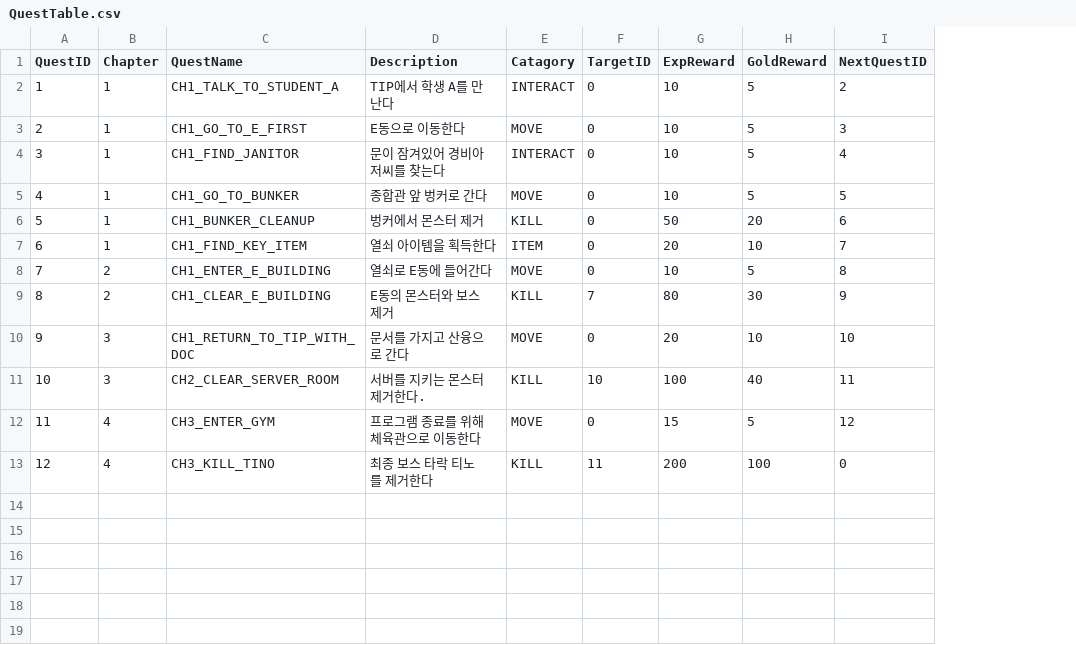
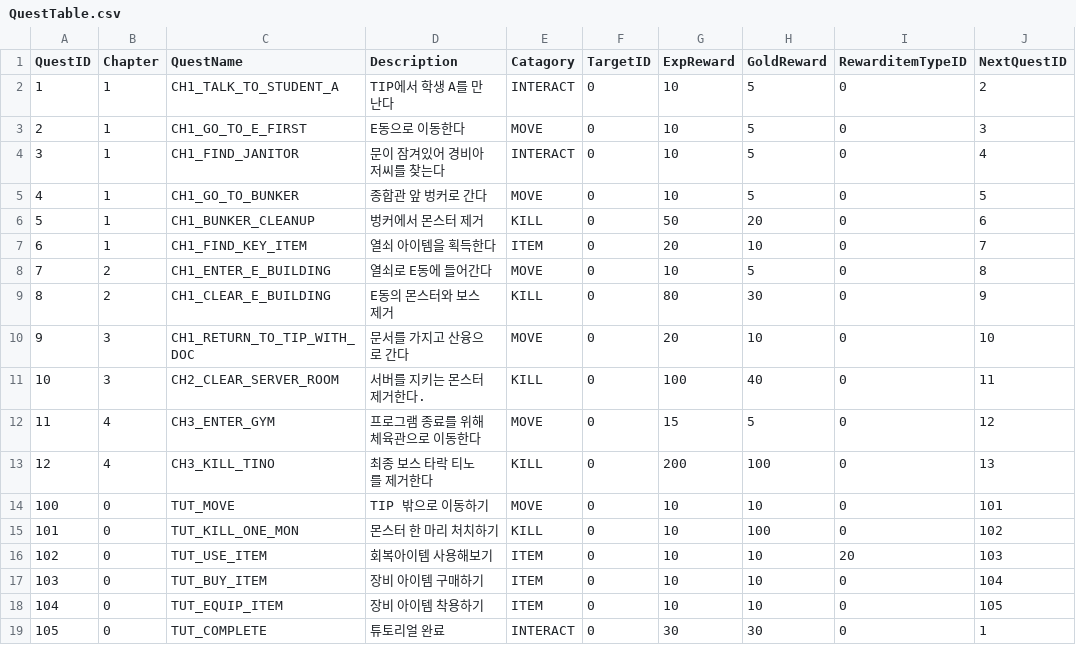
Before and after one commit to sungone/GP2025, a CSV file: GP_Server/DataTable/QuestTable.csv, drawn as a sheet; addresses are those after the commit; the diff names each change by its address in the sheet, - before the commit and + after, or states it on an @@ line.

Commit message:
Update QuestTable.csv

```diff
--- a/GP_Server/DataTable/QuestTable.csv
+++ b/GP_Server/DataTable/QuestTable.csv
+column I (RewarditemTypeID), rows 2-13: all 0
-F9 (TargetID): 7
+F9 (TargetID): 0
-F11 (TargetID): 10
+F11 (TargetID): 0
-F13 (TargetID): 11
+F13 (TargetID): 0
-J13 (NextQuestID): 0
+J13 (NextQuestID): 13
+row 14: 100 | 0 | TUT_MOVE | TIP 밖으로 이동하기 | MOVE | 0 | 10 | 10 | 0 | 101
+row 15: 101 | 0 | TUT_KILL_ONE_MON | 몬스터 한 마리 처치하기 | KILL | 0 | 10 | 100 | 0 | 102
+row 16: 102 | 0 | TUT_USE_ITEM | 회복아이템 사용해보기 | ITEM | 0 | 10 | 10 | 20 | 103
+row 17: 103 | 0 | TUT_BUY_ITEM | 장비 아이템 구매하기 | ITEM | 0 | 10 | 10 | 0 | 104
+row 18: 104 | 0 | TUT_EQUIP_ITEM | 장비 아이템 착용하기 | ITEM | 0 | 10 | 10 | 0 | 105
+row 19: 105 | 0 | TUT_COMPLETE | 튜토리얼 완료 | INTERACT | 0 | 30 | 30 | 0 | 1
```
